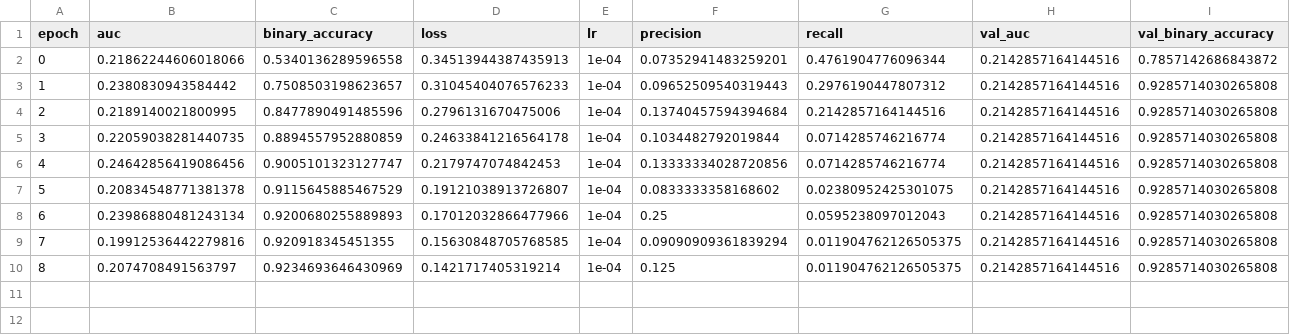
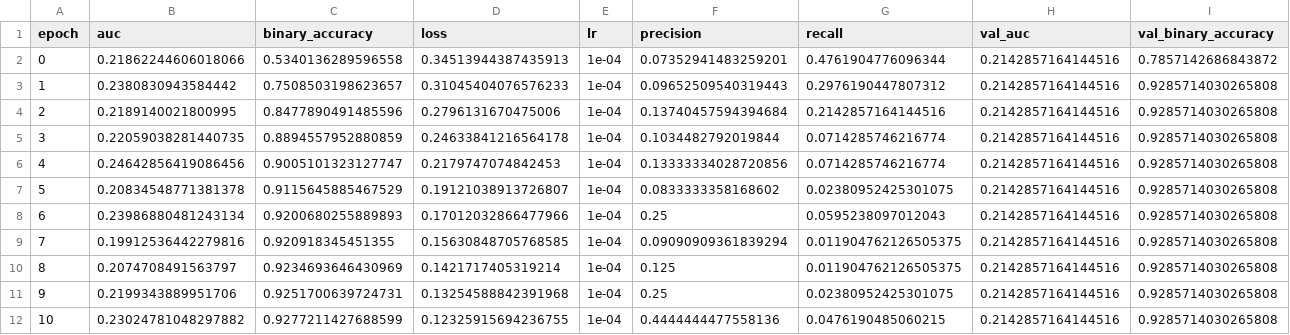
Before and after one commit to drguilhermecapel/radiologyai, a CSV file: models/clinical_production/training_log.csv, drawn as a sheet; only a part is shown; rows hold the shown columns only; the diff names each change by its address in the sheet, - before the commit and + after, or states it on an @@ line.

```diff
--- a/models/clinical_production/training_log.csv
+++ b/models/clinical_production/training_log.csv
+row 11: 9 | 0.2199343889951706 | 0.9251700639724731 | 0.13254588842391968 | 1e-04 | 0.25 | 0.02380952425301075 | 0.2142857164144516 | 0.9285714030265808
+row 12: 10 | 0.23024781048297882 | 0.9277211427688599 | 0.12325915694236755 | 1e-04 | 0.4444444477558136 | 0.0476190485060215 | 0.2142857164144516 | 0.9285714030265808
```
Also changed, not shown: 4 other files.
